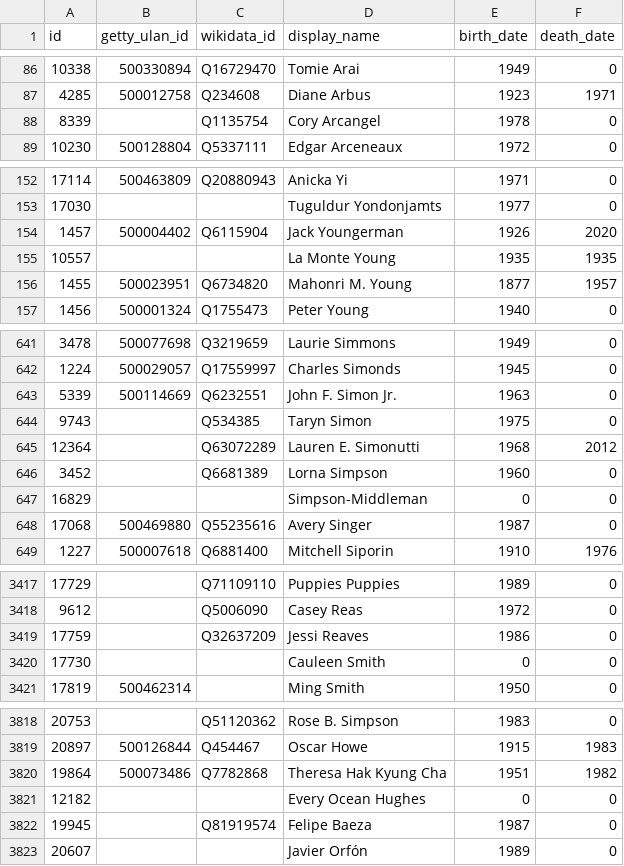
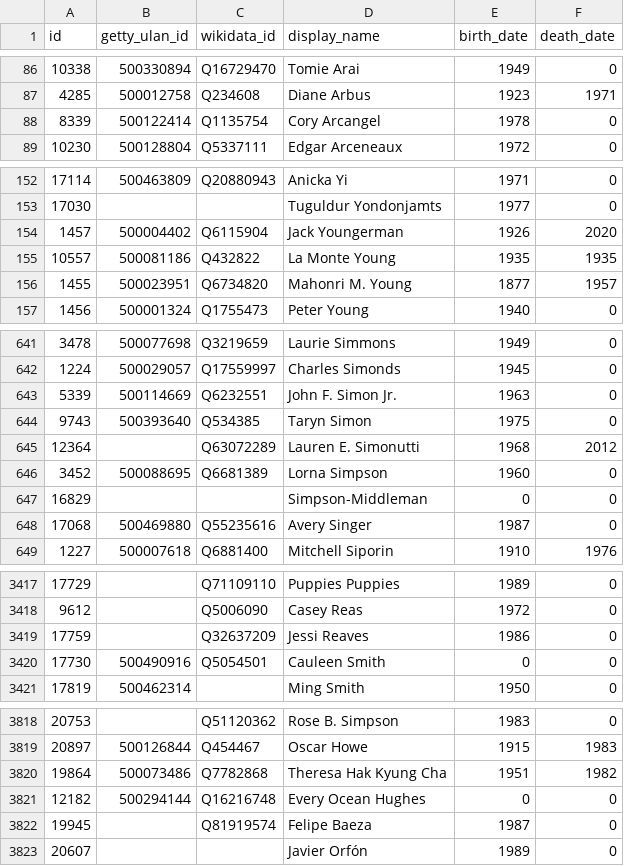
Before and after one commit to whitneymuseum/open-access, a CSV file: artists.csv, drawn as a sheet; only a part is shown, gaps mark what is left out; the diff covers the shown part only.

Commit message:
Automated update

```diff
--- a/artists.csv
+++ b/artists.csv
@@ -87,3 +87,3 @@ id,getty_ulan_id,wikidata_id,display_name,birth_date,death_date
 4285,500012758,Q234608,Diane Arbus,1923,1971
-8339,,Q1135754,Cory Arcangel,1978,0
+8339,500122414,Q1135754,Cory Arcangel,1978,0
 10230,500128804,Q5337111,Edgar Arceneaux,1972,0
@@ -154,3 +154,3 @@ id,getty_ulan_id,wikidata_id,display_name,birth_date,death_date
 1457,500004402,Q6115904,Jack Youngerman,1926,2020
-10557,,,La Monte Young,1935,1935
+10557,500081186,Q432822,La Monte Young,1935,1935
 1455,500023951,Q6734820,Mahonri M. Young,1877,1957
@@ -643,5 +643,5 @@ id,getty_ulan_id,wikidata_id,display_name,birth_date,death_date
 5339,500114669,Q6232551,John F. Simon Jr.,1963,0
-9743,,Q534385,Taryn Simon,1975,0
+9743,500393640,Q534385,Taryn Simon,1975,0
 12364,,Q63072289,Lauren E. Simonutti,1968,2012
-3452,,Q6681389,Lorna Simpson,1960,0
+3452,500088695,Q6681389,Lorna Simpson,1960,0
 16829,,,Simpson-Middleman,0,0
@@ -3419,3 +3419,3 @@ id,getty_ulan_id,wikidata_id,display_name,birth_date,death_date
 17759,,Q32637209,Jessi Reaves,1986,0
-17730,,,Cauleen Smith,0,0
+17730,500490916,Q5054501,Cauleen Smith,0,0
 17819,500462314,,Ming Smith,1950,0
@@ -3820,3 +3820,3 @@ id,getty_ulan_id,wikidata_id,display_name,birth_date,death_date
 19864,500073486,Q7782868,Theresa Hak Kyung Cha,1951,1982
-12182,,,Every Ocean Hughes,0,0
+12182,500294144,Q16216748,Every Ocean Hughes,0,0
 19945,,Q81919574,Felipe Baeza,1987,0
```
Also changed, not shown: 2 edited cells elsewhere in this file.
